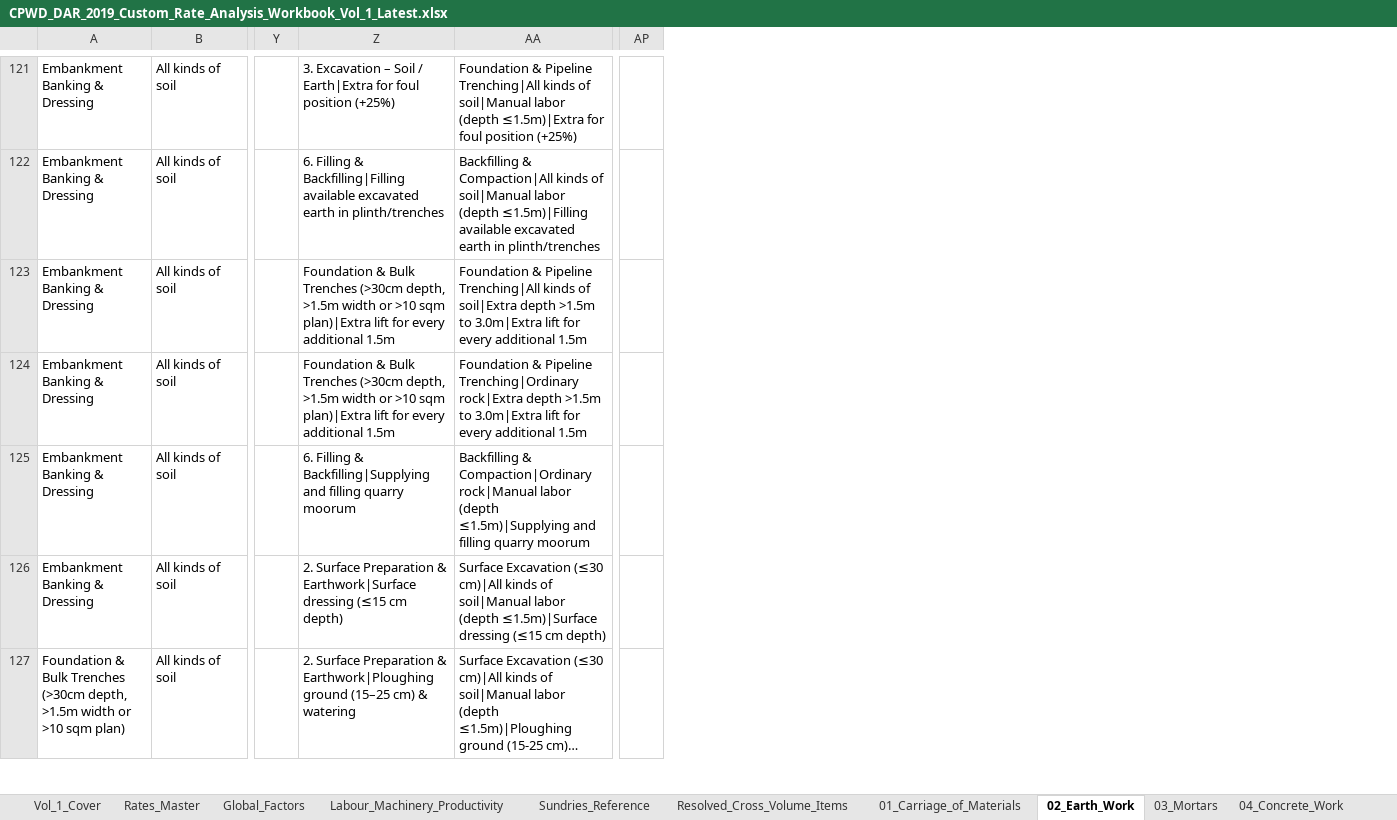
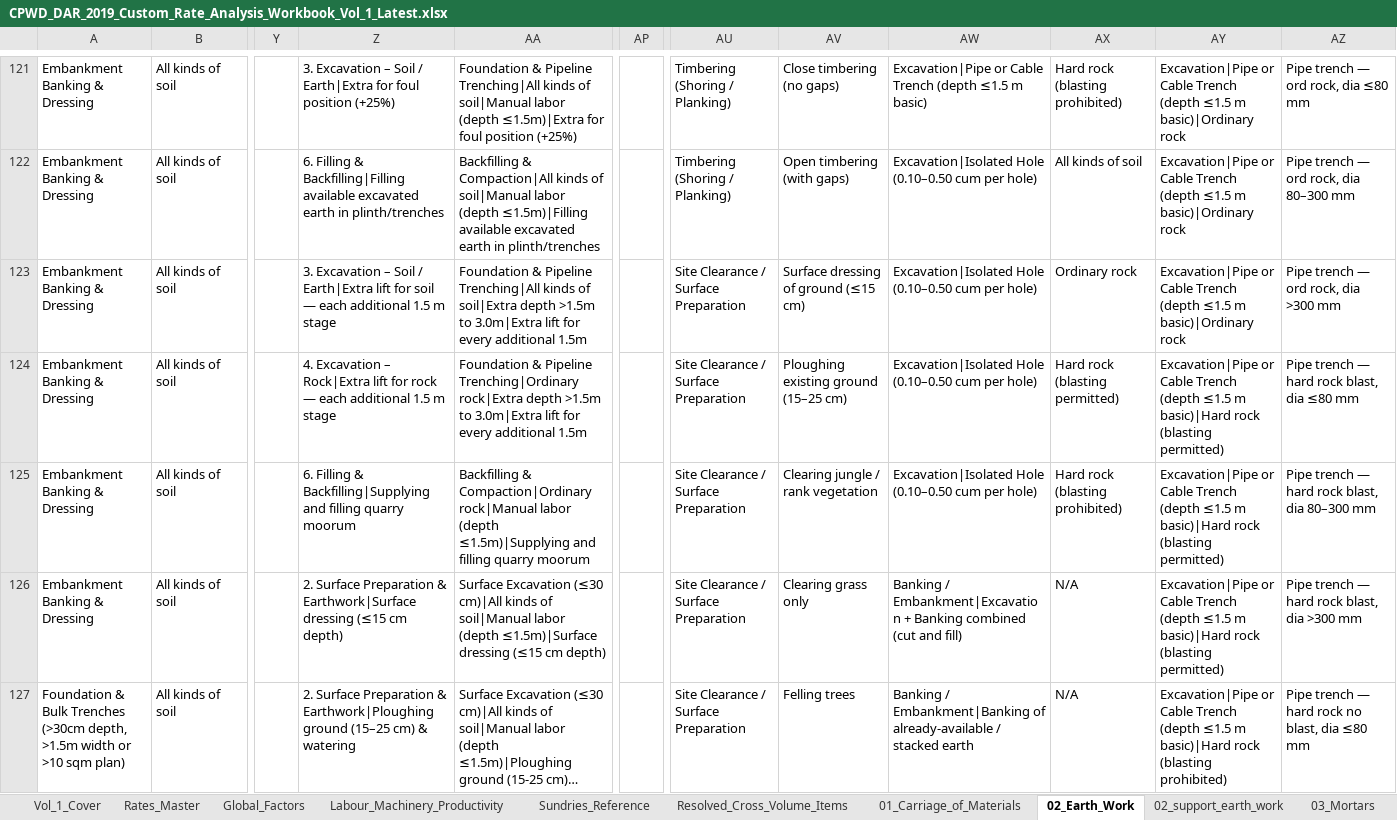
Before and after one commit to NishantAgarwal03/cpwd-dar-2019-excel, an Excel workbook: CPWD_DAR_2019_Custom_Rate_Analysis_Workbook_Vol_1_Latest.xlsx, sheet 02_Earth_Work, drawn as a sheet; only a part is shown, gaps mark what is left out; long unchanged cells end in …; values as stored, in another font and other column widths than the file's, no cell formats; removed rows and columns are numbered as before the commit, all else as after; the diff covers the shown part only; the diff names each change by its address in the sheet, - before the commit and + after, or states it on an @@ line.

```diff
--- a/CPWD_DAR_2019_Custom_Rate_Analysis_Workbook_Vol_1_Latest.xlsx (sheet 02_Earth_Work)
+++ b/CPWD_DAR_2019_Custom_Rate_Analysis_Workbook_Vol_1_Latest.xlsx (sheet 02_Earth_Work)
+sheet tab: 02_support_earth_work
-column AP, empty
+column AP, empty
+column AU, rows 121-127: Timbering (Shoring / Planking) | Timbering (Shoring / Planking) | Site Clearance / Surface Preparation | Site Clearance / Surface Preparation | Site Clearance / Surface Preparation | Site Clearance / Surface Preparation | Site Clearance / Surface Preparation
+column AV, rows 121-127: Close timbering (no gaps) | Open timbering (with gaps) | Surface dressing of ground (≤15 cm) | Ploughing existing ground (15–25 cm) | Clearing jungle / rank vegetation | Clearing grass only | Felling trees
+column AW, rows 121-127: Excavation|Pipe or Cable Trench (depth ≤1.5 m basic) | Excavation|Isolated Hole (0.10–0.50 cum per hole) | Excavation|Isolated Hole (0.10–0.50 cum per hole) | Excavation|Isolated Hole (0.10–0.50 cum per hole) | Excavation|Isolated Hole (0.10–0.50 cum per hole) | Banking / Embankment|Excavation + Banking combined (cut and fill) | Banking / Embankment|Banking of already-available / stacked earth
+column AX, rows 121-127: Hard rock (blasting prohibited) | All kinds of soil | Ordinary rock | Hard rock (blasting permitted) | Hard rock (blasting prohibited) | N/A | N/A
+column AY, rows 121-127: Excavation|Pipe or Cable Trench (depth ≤1.5 m basic)|Ordinary rock | Excavation|Pipe or Cable Trench (depth ≤1.5 m basic)|Ordinary rock | Excavation|Pipe or Cable Trench (depth ≤1.5 m basic)|Ordinary rock | Excavation|Pipe or Cable Trench (depth ≤1.5 m basic)|Hard rock (blasting permitted) | Excavation|Pipe or Cable Trench (depth ≤1.5 m basic)|Hard rock (blasting permitted) | Excavation|Pipe or Cable Trench (depth ≤1.5 m basic)|Hard rock (blasting permitted) | Excavation|Pipe or Cable Trench (depth ≤1.5 m basic)|Hard rock (blasting prohibited)
+column AZ, rows 121-127: Pipe trench — ord rock, dia ≤80 mm | Pipe trench — ord rock, dia 80–300 mm | Pipe trench — ord rock, dia >300 mm | Pipe trench — hard rock blast, dia ≤80 mm | Pipe trench — hard rock blast, dia 80–300 mm | Pipe trench — hard rock blast, dia >300 mm | Pipe trench — hard rock no blast, dia ≤80 mm
-Z123: Foundation & Bulk Trenches (>30cm depth, >1.5m width or >10 sqm plan)|Extra lift for every additional 1.5m
+Z123: 3. Excavation – Soil / Earth|Extra lift for soil — each additional 1.5 m stage
-Z124: Foundation & Bulk Trenches (>30cm depth, >1.5m width or >10 sqm plan)|Extra lift for every additional 1.5m
+Z124: 4. Excavation – Rock|Extra lift for rock — each additional 1.5 m stage
```
Also changed, not shown: 1 added row, 1 removed row and 211 edited cells elsewhere in this sheet, sheet Resolved_Cross_Volume_Items, sheet 07_Stone_Work, sheet 11_Flooring, sheet 03_Mortars, sheet 09_Wood_and_PVC_Work, sheet 06_Masonry_Work, 6 more sheets, cell formats, 1 other file.
